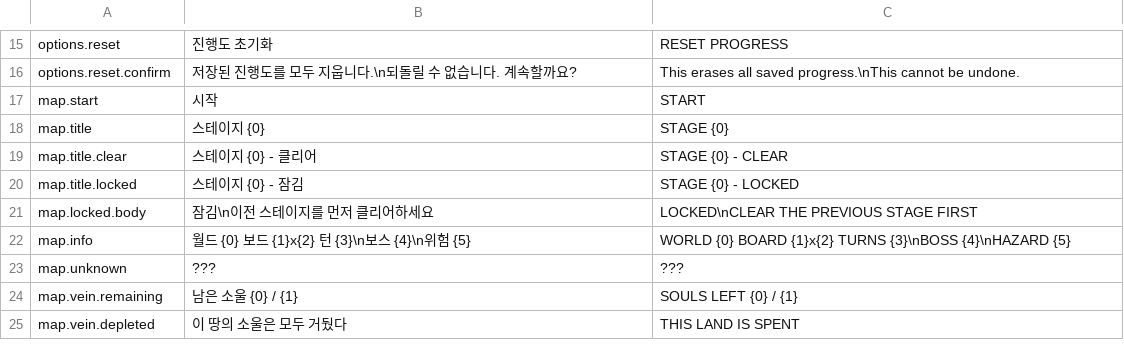
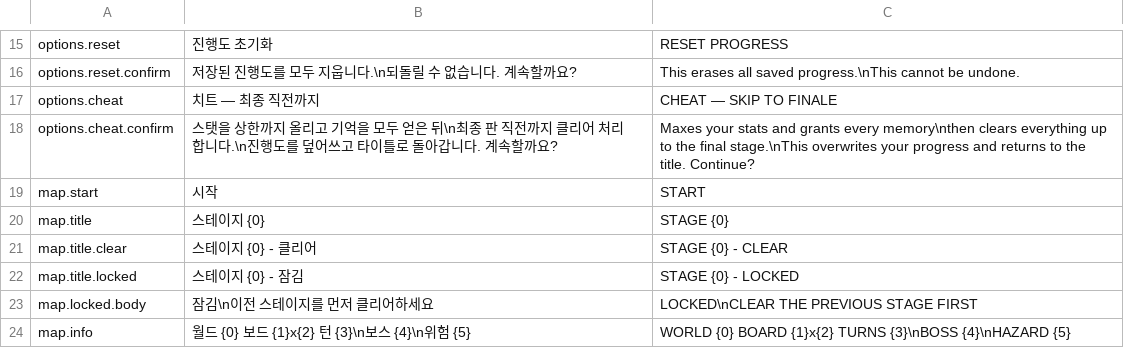
Before and after one commit to sachoyang/ChainRiposte, a CSV file: Assets/_Project/Data/Resources/Localization.csv, drawn as a sheet; only a part is shown, gaps mark what is left out; the shorter side is filled out with more unchanged rows.

```diff
--- a/Assets/_Project/Data/Resources/Localization.csv
+++ b/Assets/_Project/Data/Resources/Localization.csv
@@ -16,2 +16,4 @@ options.reset,진행도 초기화,RESET PROGRESS
 options.reset.confirm,저장된 진행도를 모두 지웁니다.\n되돌릴 수 없습니다. 계속할까요?,This erases all saved progress.\nThis cannot be undone.
+options.cheat,치트 — 최종 직전까지,CHEAT — SKIP TO FINALE
+options.cheat.confirm,스탯을 상한까지 올리고 기억을 모두 얻은 뒤\n최종 판 직전까지 클리어 처리합니다.\n진행도를 덮어쓰고 타이틀로 돌아갑니다. 계속할까요?,Maxes your stats and grants every memory\nthen clears everything up to the final stage.\nThis overwrites your progress and returns to the title. Continue?
 map.start,시작,START
```
Also changed, not shown: 19 other files.
